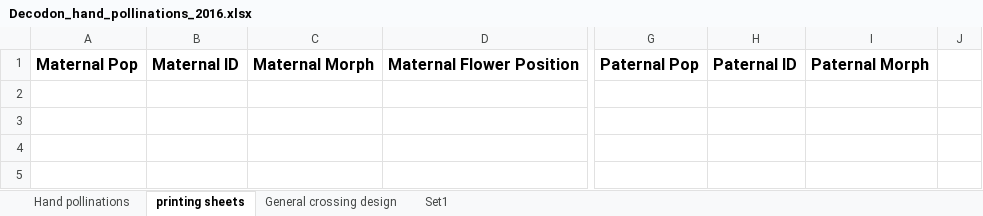
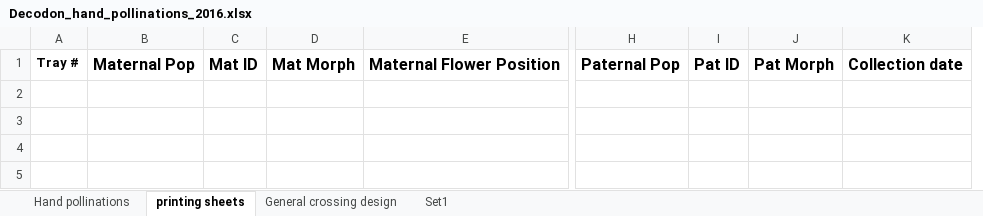
Before and after one commit to HowardWarren/GH_Mating_2016, an Excel workbook: Decodon_hand_pollinations_2016.xlsx, sheet printing sheets, drawn as a sheet; only a part is shown, gaps mark what is left out; values as stored, in another font and other column widths than the file's, no borders; removed rows and columns are numbered as before the commit, all else as after; the diff names each change by its address in the sheet, - before the commit and + after, or states it on an @@ line.

Commit message:
updated Decodon_hand_pollinations_2016 to include new columns for trays and collection

```diff
--- a/Decodon_hand_pollinations_2016.xlsx (sheet printing sheets)
+++ b/Decodon_hand_pollinations_2016.xlsx (sheet printing sheets)
+column A, row 1: Tray #
-column B, row 1: Maternal ID
-column C, row 1: Maternal Morph
+column C, row 1: Mat ID
+column D, row 1: Mat Morph
-column H, row 1: Paternal ID
-column I, row 1: Paternal Morph
-column J, empty
+column I, row 1: Pat ID
+column J, row 1: Pat Morph
+column K, row 1: Collection date
```
Also changed, not shown: sheet Hand pollinations, 1 other file.
